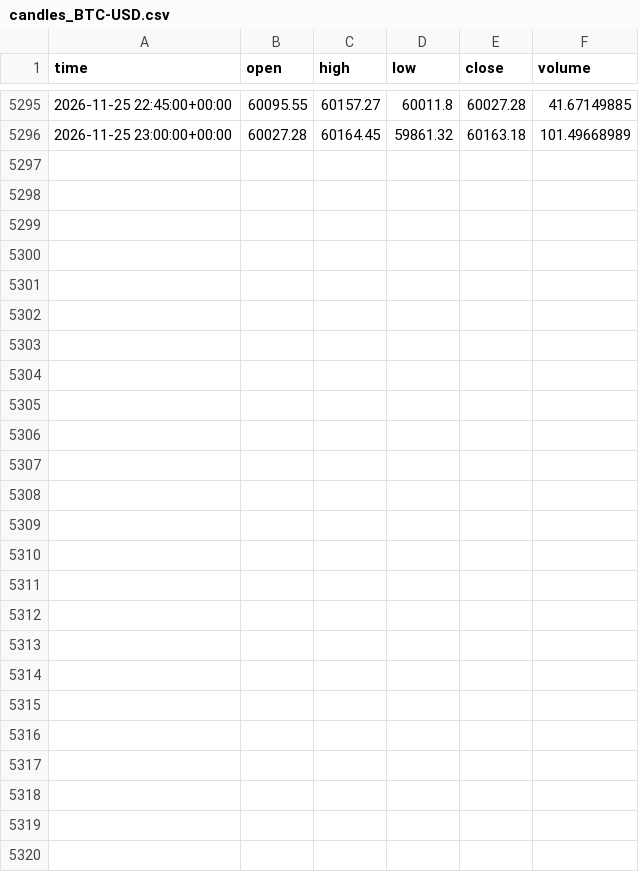
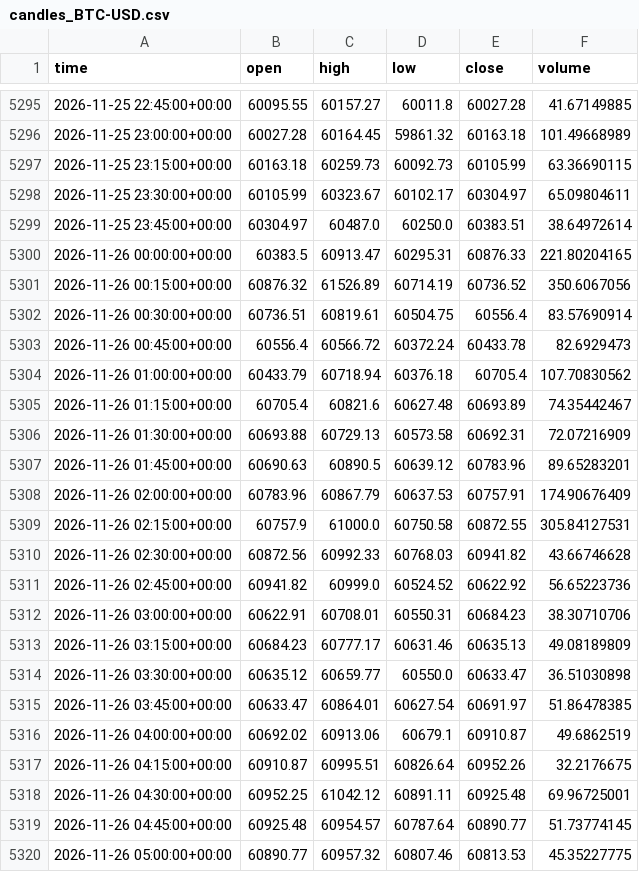
Before and after one commit to semmes/agent, a CSV file: candles_BTC-USD.csv, drawn as a sheet; only a part is shown, gaps mark what is left out; the diff names each change by its address in the sheet, - before the commit and + after, or states it on an @@ line.

```diff
--- a/candles_BTC-USD.csv
+++ b/candles_BTC-USD.csv
+row 5297: 2026-11-25 23:15:00+00:00 | 60163.18 | 60259.73 | 60092.73 | 60105.99 | 63.36690115
+row 5298: 2026-11-25 23:30:00+00:00 | 60105.99 | 60323.67 | 60102.17 | 60304.97 | 65.09804611
+row 5299: 2026-11-25 23:45:00+00:00 | 60304.97 | 60487.0 | 60250.0 | 60383.51 | 38.64972614
+row 5300: 2026-11-26 00:00:00+00:00 | 60383.5 | 60913.47 | 60295.31 | 60876.33 | 221.80204165
+row 5301: 2026-11-26 00:15:00+00:00 | 60876.32 | 61526.89 | 60714.19 | 60736.52 | 350.6067056
+row 5302: 2026-11-26 00:30:00+00:00 | 60736.51 | 60819.61 | 60504.75 | 60556.4 | 83.57690914
+row 5303: 2026-11-26 00:45:00+00:00 | 60556.4 | 60566.72 | 60372.24 | 60433.78 | 82.6929473
+row 5304: 2026-11-26 01:00:00+00:00 | 60433.79 | 60718.94 | 60376.18 | 60705.4 | 107.70830562
+row 5305: 2026-11-26 01:15:00+00:00 | 60705.4 | 60821.6 | 60627.48 | 60693.89 | 74.35442467
+row 5306: 2026-11-26 01:30:00+00:00 | 60693.88 | 60729.13 | 60573.58 | 60692.31 | 72.07216909
+row 5307: 2026-11-26 01:45:00+00:00 | 60690.63 | 60890.5 | 60639.12 | 60783.96 | 89.65283201
+row 5308: 2026-11-26 02:00:00+00:00 | 60783.96 | 60867.79 | 60637.53 | 60757.91 | 174.90676409
+row 5309: 2026-11-26 02:15:00+00:00 | 60757.9 | 61000.0 | 60750.58 | 60872.55 | 305.84127531
+row 5310: 2026-11-26 02:30:00+00:00 | 60872.56 | 60992.33 | 60768.03 | 60941.82 | 43.66746628
+row 5311: 2026-11-26 02:45:00+00:00 | 60941.82 | 60999.0 | 60524.52 | 60622.92 | 56.65223736
+row 5312: 2026-11-26 03:00:00+00:00 | 60622.91 | 60708.01 | 60550.31 | 60684.23 | 38.30710706
+row 5313: 2026-11-26 03:15:00+00:00 | 60684.23 | 60777.17 | 60631.46 | 60635.13 | 49.08189809
+row 5314: 2026-11-26 03:30:00+00:00 | 60635.12 | 60659.77 | 60550.0 | 60633.47 | 36.51030898
+row 5315: 2026-11-26 03:45:00+00:00 | 60633.47 | 60864.01 | 60627.54 | 60691.97 | 51.86478385
+row 5316: 2026-11-26 04:00:00+00:00 | 60692.02 | 60913.06 | 60679.1 | 60910.87 | 49.6862519
+row 5317: 2026-11-26 04:15:00+00:00 | 60910.87 | 60995.51 | 60826.64 | 60952.26 | 32.2176675
+row 5318: 2026-11-26 04:30:00+00:00 | 60952.25 | 61042.12 | 60891.11 | 60925.48 | 69.96725001
+row 5319: 2026-11-26 04:45:00+00:00 | 60925.48 | 60954.57 | 60787.64 | 60890.77 | 51.73774145
+row 5320: 2026-11-26 05:00:00+00:00 | 60890.77 | 60957.32 | 60807.46 | 60813.53 | 45.35227775
```
Also changed, not shown: candles_ETH-USD.csv, 7 other files.
